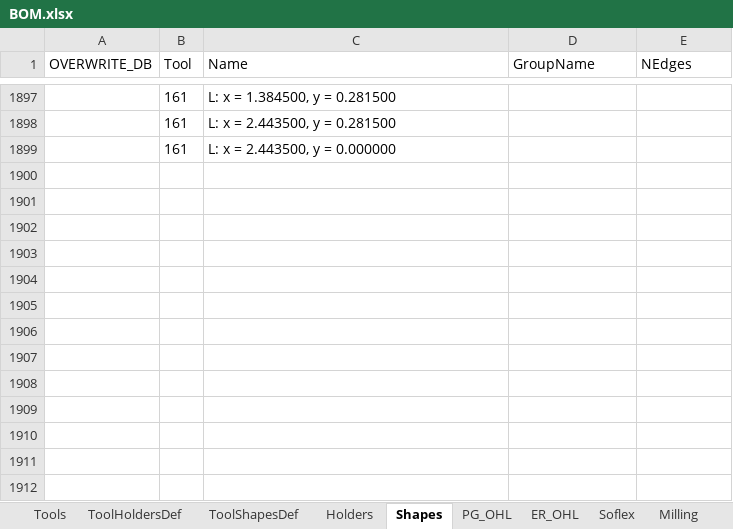
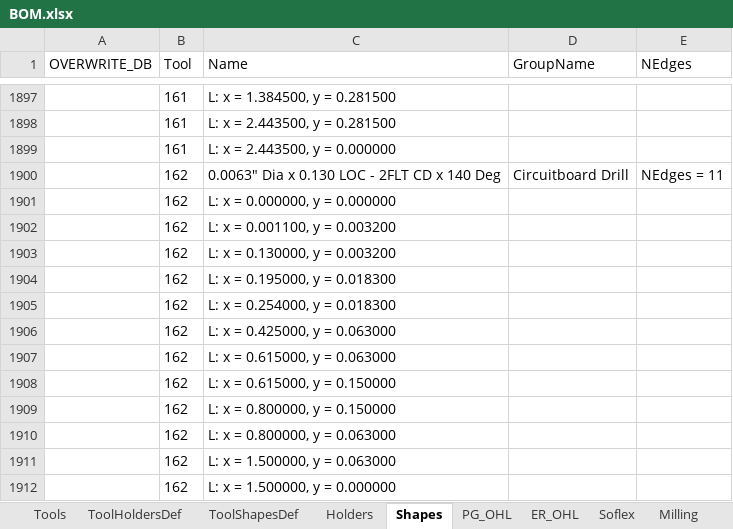
Before and after one commit to Uncreate/EssaiControlPanel, an Excel workbook: BOM.xlsx, sheet Shapes, drawn as a sheet; only a part is shown, gaps mark what is left out; values as stored, in another font and other column widths than the file's, no borders; 1 other sheet too large or unreadable and not compared; the diff names each change by its address in the sheet, - before the commit and + after, or states it on an @@ line.

```diff
--- a/BOM.xlsx (sheet Shapes)
+++ b/BOM.xlsx (sheet Shapes)
+row 1900:  | 162 | 0.0063" Dia x 0.130 LOC - 2FLT CD x 140 Deg | Circuitboard Drill | NEdges = 11
+row 1901:  | 162 | L: x = 0.000000, y = 0.000000
+row 1902:  | 162 | L: x = 0.001100, y = 0.003200
+row 1903:  | 162 | L: x = 0.130000, y = 0.003200
+row 1904:  | 162 | L: x = 0.195000, y = 0.018300
+row 1905:  | 162 | L: x = 0.254000, y = 0.018300
+row 1906:  | 162 | L: x = 0.425000, y = 0.063000
+row 1907:  | 162 | L: x = 0.615000, y = 0.063000
+row 1908:  | 162 | L: x = 0.615000, y = 0.150000
+row 1909:  | 162 | L: x = 0.800000, y = 0.150000
+row 1910:  | 162 | L: x = 0.800000, y = 0.063000
+row 1911:  | 162 | L: x = 1.500000, y = 0.063000
+row 1912:  | 162 | L: x = 1.500000, y = 0.000000
```
Also changed, not shown: sheet Milling, sheet Soflex, sheet Drilling, sheet ToolShapesDef, sheet Drilling_rules, 4 other files.
